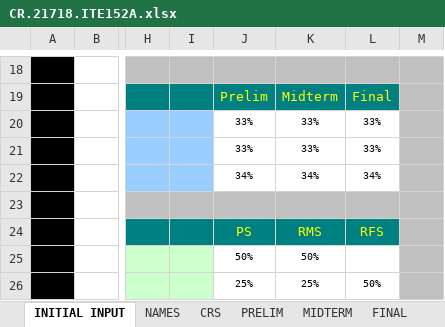
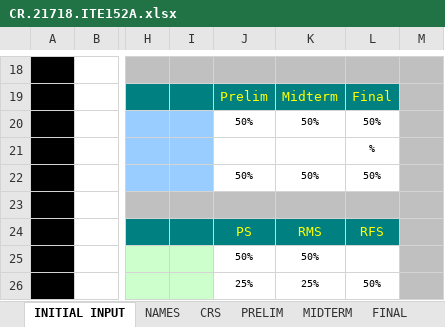
Before and after one commit to primusr/2T1718CR, an Excel workbook: CR.21718.ITE152A.xlsx, sheet INITIAL INPUT, drawn as a sheet; only a part is shown, gaps mark what is left out; values as stored, in another font and other column widths than the file's, no borders; charts and pictures not drawn; the diff names each change by its address in the sheet, - before the commit and + after, or states it on an @@ line.

```diff
--- a/CR.21718.ITE152A.xlsx (sheet INITIAL INPUT)
+++ b/CR.21718.ITE152A.xlsx (sheet INITIAL INPUT)
-J20: 33%
+J20: 50%
-K20: 33%
+K20: 50%
-L20: 33%
+L20: 50%
-J21: 33%
+J21: (empty)
-K21: 33%
+K21: (empty)
-L21: 33%
+L21: %
-J22: 34%
+J22: 50%
-K22: 34%
+K22: 50%
-L22: 34%
+L22: 50%
```
Also changed, not shown: sheet PRELIM, sheet CRS, sheet GRADING SHEET, CR.21718.ITE32A.xlsx, CR.21718.ITE32B.xlsx.
